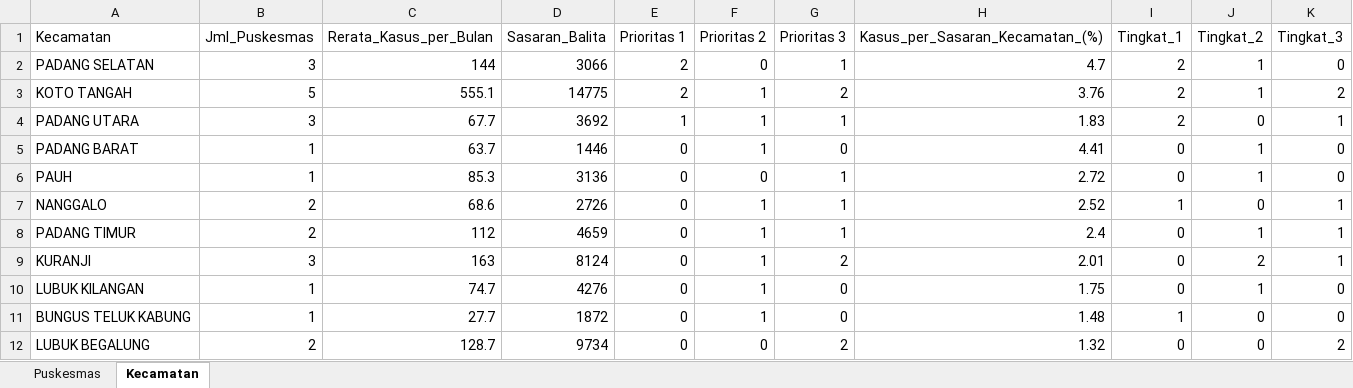
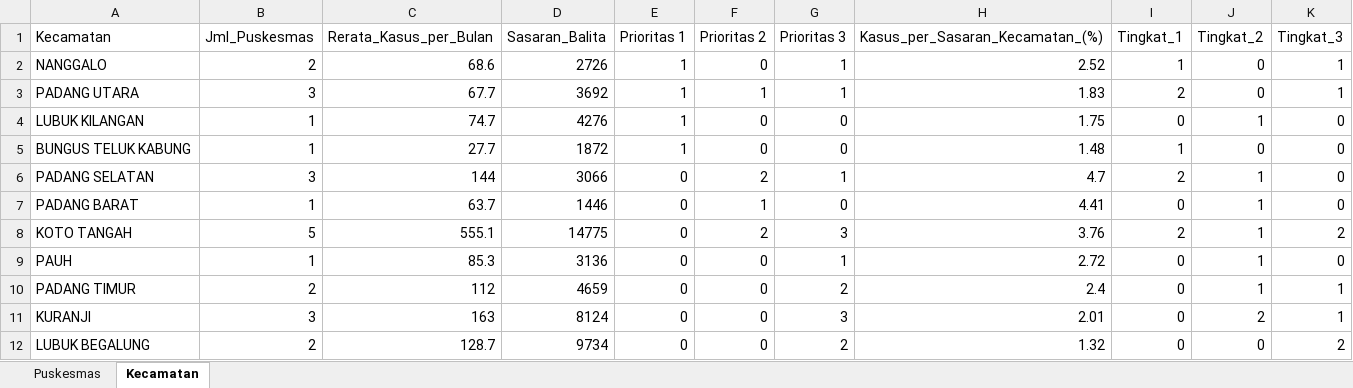
Before and after one commit to aqilahigenea/TB-ML, an Excel workbook: data/Tabel_Final_Web_DSS_Puskesmas_2026.xlsx, sheet Kecamatan, drawn as a sheet; values as stored, in another font and other column widths than the file's, no borders; removed rows and columns are numbered as before the commit, all else as after; the diff names each change by its address in the sheet, - before the commit and + after, or states it on an @@ line.

```diff
--- a/data/Tabel_Final_Web_DSS_Puskesmas_2026.xlsx (sheet Kecamatan)
+++ b/data/Tabel_Final_Web_DSS_Puskesmas_2026.xlsx (sheet Kecamatan)
-row 2: PADANG SELATAN | 3 | 144 | 3066 | 2 | 0 | 1 | 4.7 | 2 | 1 | 0
-row 3: KOTO TANGAH | 5 | 555.1 | 14775 | 2 | 1 | 2 | 3.76 | 2 | 1 | 2
+row 2: NANGGALO | 2 | 68.6 | 2726 | 1 | 0 | 1 | 2.52 | 1 | 0 | 1
+row 4: LUBUK KILANGAN | 1 | 74.7 | 4276 | 1 | 0 | 0 | 1.75 | 0 | 1 | 0
+row 5: BUNGUS TELUK KABUNG | 1 | 27.7 | 1872 | 1 | 0 | 0 | 1.48 | 1 | 0 | 0
+row 6: PADANG SELATAN | 3 | 144 | 3066 | 0 | 2 | 1 | 4.7 | 2 | 1 | 0
+row 8: KOTO TANGAH | 5 | 555.1 | 14775 | 0 | 2 | 3 | 3.76 | 2 | 1 | 2
-row 7: NANGGALO | 2 | 68.6 | 2726 | 0 | 1 | 1 | 2.52 | 1 | 0 | 1
-F10:F11 (Prioritas 2): 1
+F10:F11 (Prioritas 2): 0
-G10 (Prioritas 3): 1
+G10 (Prioritas 3): 2
-G11 (Prioritas 3): 2
+G11 (Prioritas 3): 3
-row 10: LUBUK KILANGAN | 1 | 74.7 | 4276 | 0 | 1 | 0 | 1.75 | 0 | 1 | 0
-row 11: BUNGUS TELUK KABUNG | 1 | 27.7 | 1872 | 0 | 1 | 0 | 1.48 | 1 | 0 | 0
```
Also changed, not shown: sheet Puskesmas, data/Tabel_Final_Puskesmas_2026.xlsx, 8 other files.
